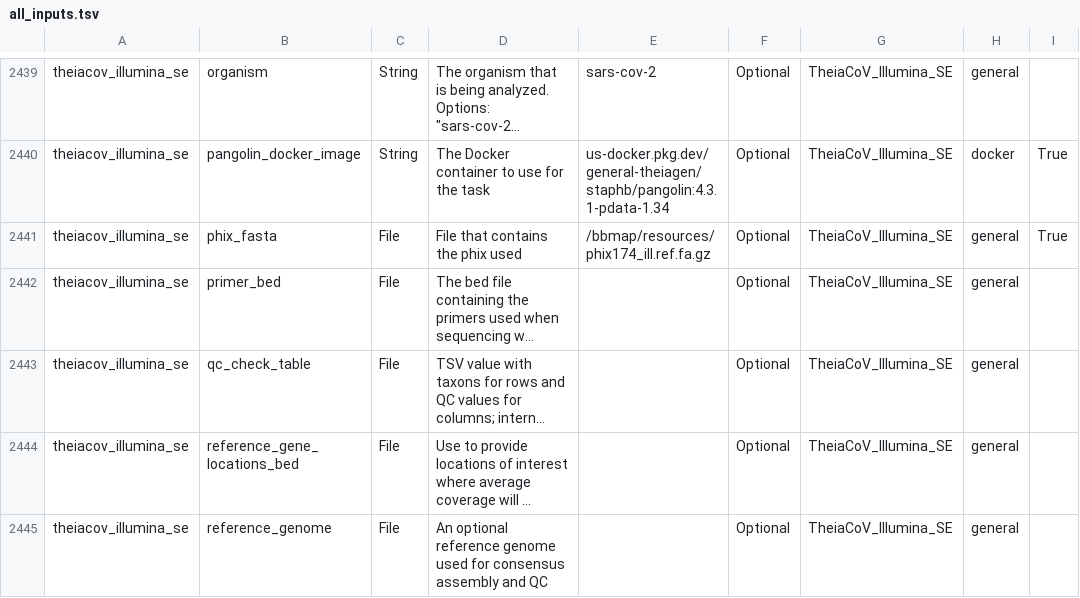
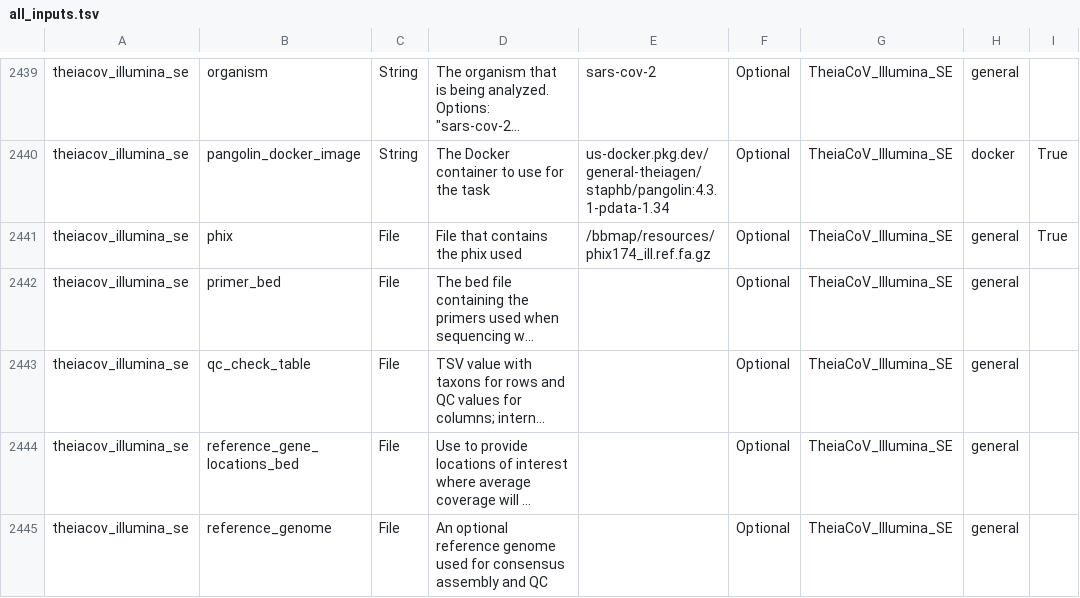
Before and after one commit to theiagen/public_health_bioinformatics, a TSV file: docs/assets/tables/all_inputs.tsv, drawn as a sheet; only a part is shown, gaps mark what is left out; long unchanged cells end in …; the diff covers the shown part only; the diff names each change by its address in the sheet, - before the commit and + after, or states it on an @@ line.

```diff
--- a/docs/assets/tables/all_inputs.tsv
+++ b/docs/assets/tables/all_inputs.tsv
-B2441: phix_fasta
+B2441: phix
```
Also changed, not shown: 11 edited cells elsewhere in this file.
